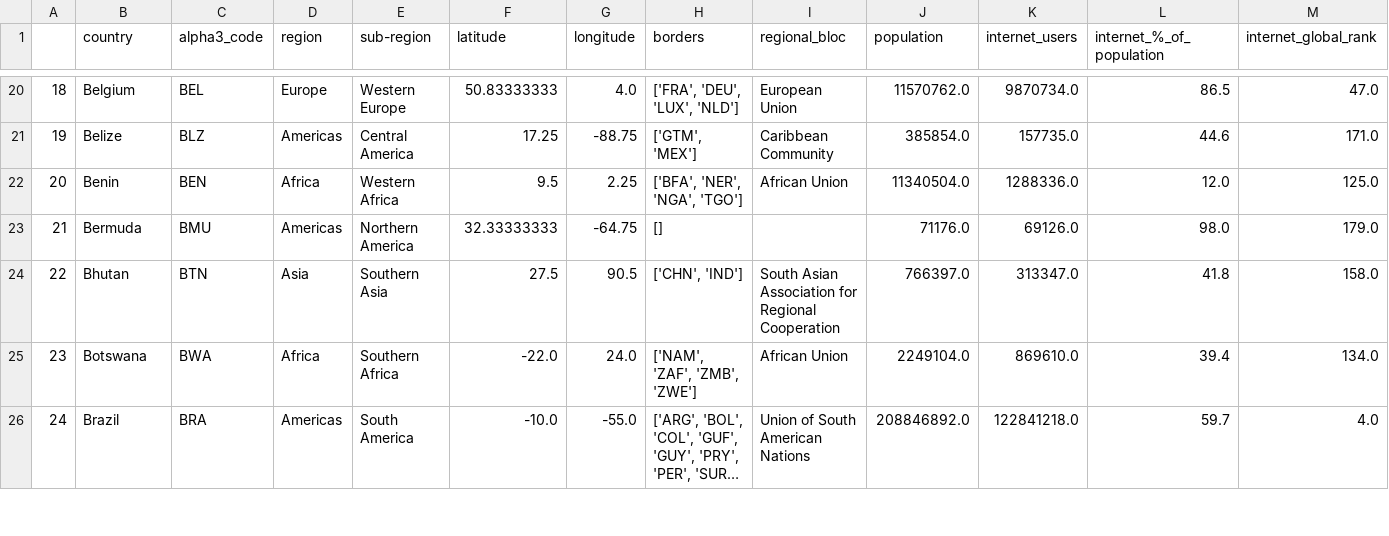
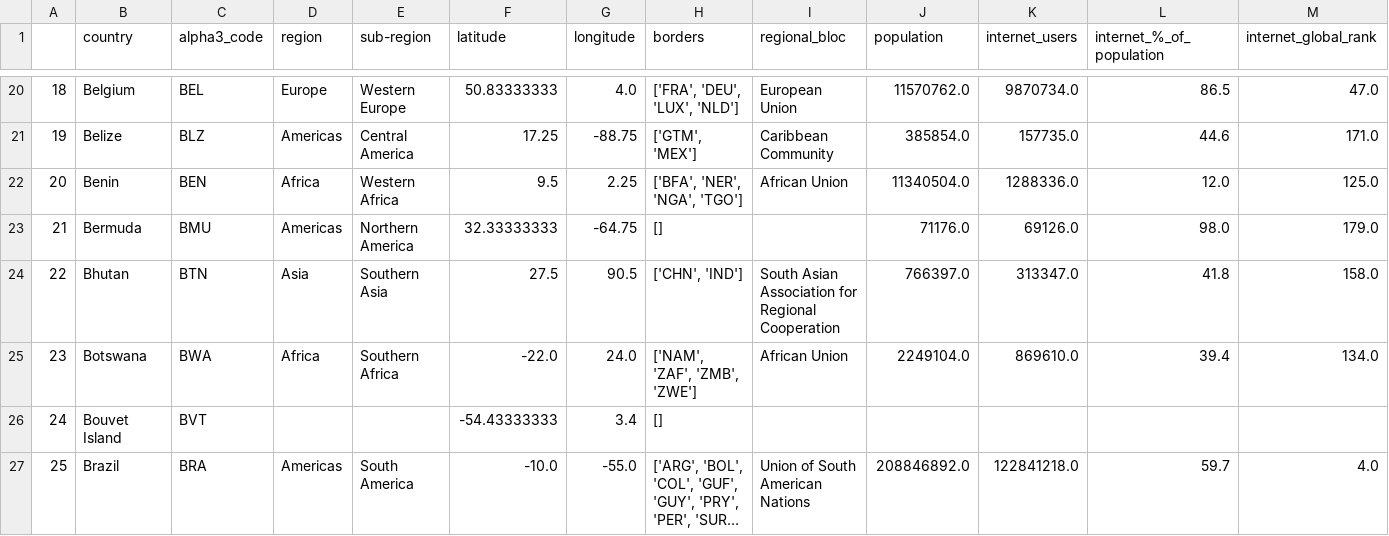
Before and after one commit to JoshuaFarmerATX/butterfly-effect, a CSV file: merged_data.csv, drawn as a sheet; only a part is shown, gaps mark what is left out; long unchanged cells end in …; addresses are those after the commit; rows hold the shown columns only; the diff covers the shown part only; the diff names each change by its address in the sheet, - before the commit and + after, or states it on an @@ line.

```diff
--- a/merged_data.csv
+++ b/merged_data.csv
+row 26: 24 | Bouvet Island | BVT |  |  | -54.43333333 | 3.4 | []
@@ column A renumbered from row 27 down @@
```
Also changed, not shown: 4 added rows elsewhere in this file, 2 other files.
